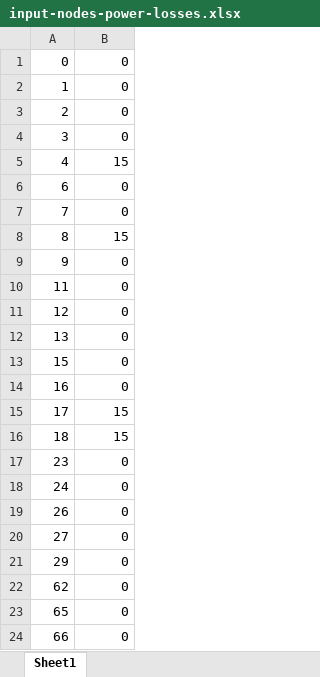
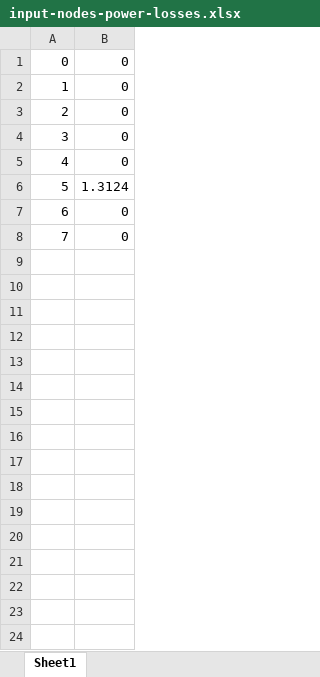
Before and after one commit to mhAshoori/lptn-matlab, an Excel workbook: input-nodes-power-losses.xlsx, sheet Sheet1, drawn as a sheet; only a part is shown; values as stored, in another font and other column widths than the file's, no borders; removed rows and columns are numbered as before the commit, all else as after; the diff covers the shown part only; the diff names each change by its address in the sheet, - before the commit and + after, or states it on an @@ line.

```diff
--- a/input-nodes-power-losses.xlsx (sheet Sheet1)
+++ b/input-nodes-power-losses.xlsx (sheet Sheet1)
-B5: 15
+B5: 0
+row 6: 5 | 1.3124
-row 8: 8 | 15
-row 9: 9 | 0
-row 10: 11 | 0
-row 11: 12 | 0
-row 12: 13 | 0
-row 13: 15 | 0
-row 14: 16 | 0
-row 15: 17 | 15
-row 16: 18 | 15
-row 17: 23 | 0
-row 18: 24 | 0
-row 19: 26 | 0
-row 20: 27 | 0
-row 21: 29 | 0
-row 22: 62 | 0
-row 23: 65 | 0
-row 24: 66 | 0
```
Also changed, not shown: 42 removed rows elsewhere in this sheet, input-fixed-nodes-temperatures.xlsx, input-node-to-node-resistances.xlsx, 3 other files.
